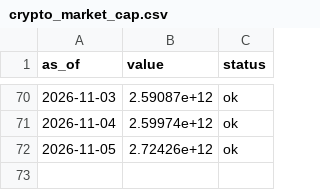
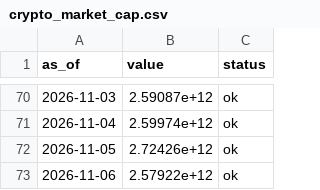
Before and after one commit to dylanlayden/finance-terminal, a CSV file: data/crypto_market_cap.csv, drawn as a sheet; only a part is shown, gaps mark what is left out.

```diff
--- a/data/crypto_market_cap.csv
+++ b/data/crypto_market_cap.csv
@@ -72 +72,2 @@ as_of,value,status
 2026-11-05,2.72426e+12,ok
+2026-11-06,2.57922e+12,ok
```
Also changed, not shown: data/crypto_volume.csv, data/defi_tvl.csv, 18 other files.
